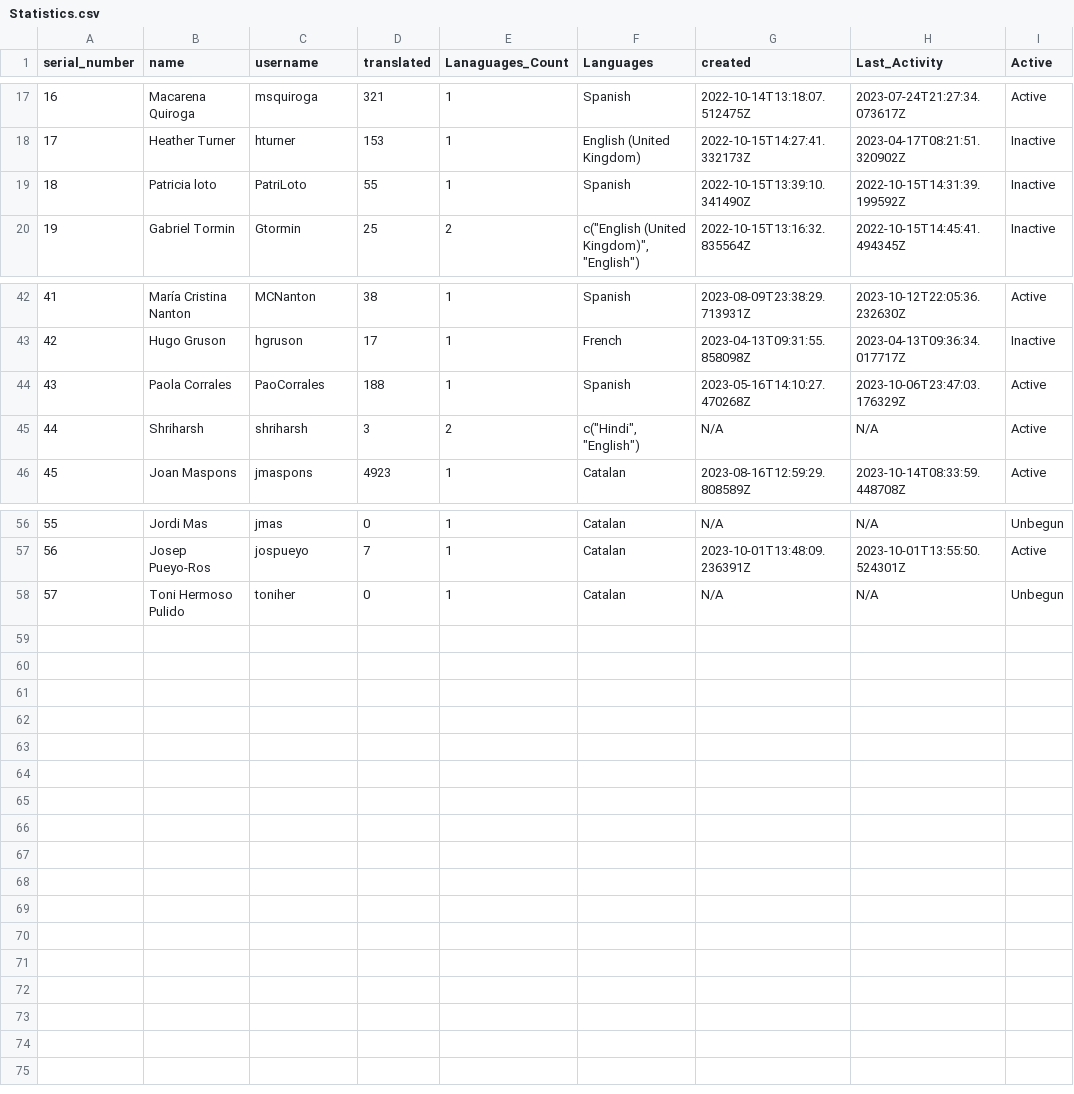
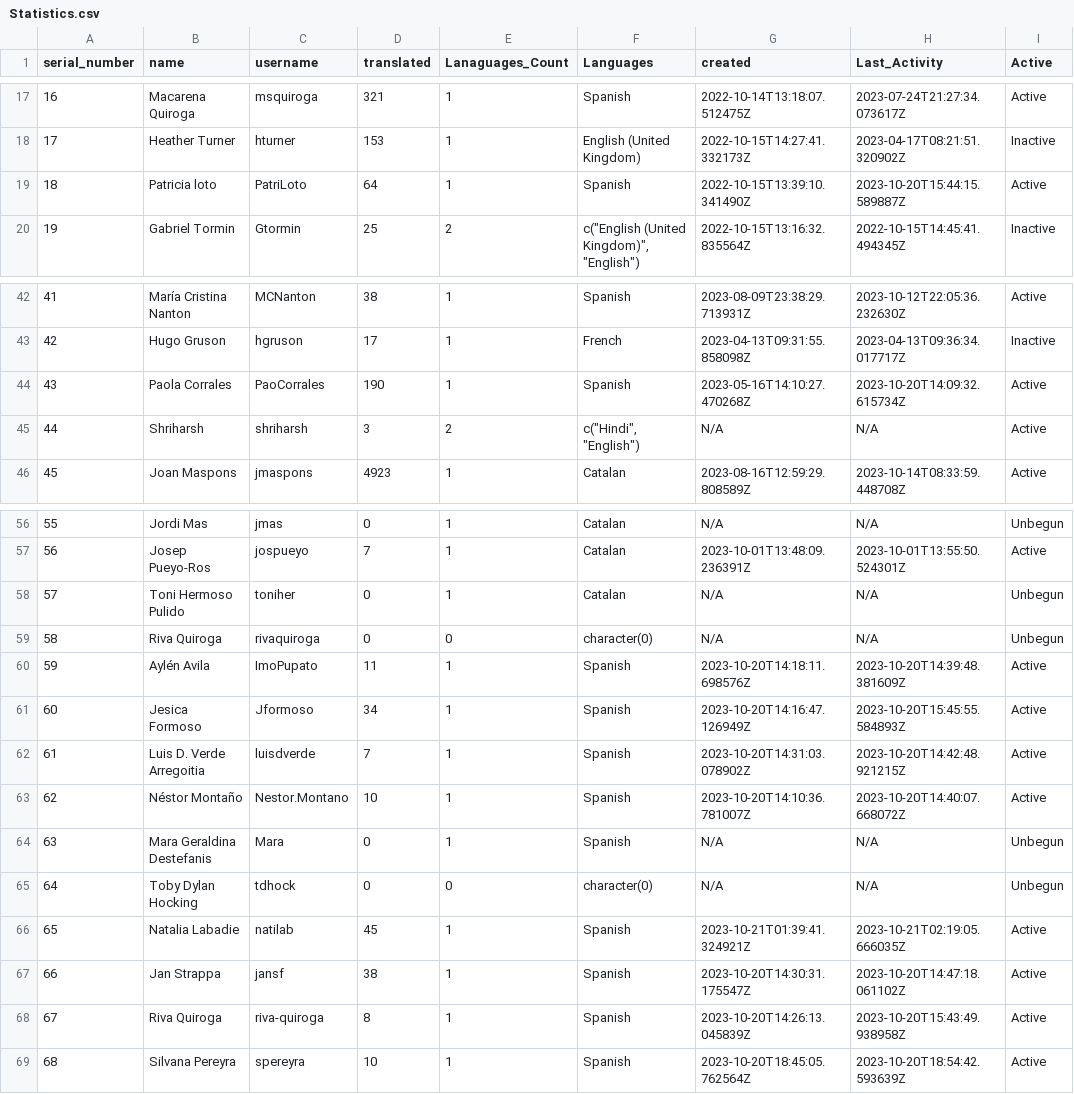
Before and after one commit to shrish-shete20/weblate, a CSV file: User Statistics/Statistics.csv, drawn as a sheet; only a part is shown, gaps mark what is left out.

Commit message:
Updated users Csv

```diff
--- a/User Statistics/Statistics.csv
+++ b/User Statistics/Statistics.csv
@@ -18,3 +18,3 @@ serial_number,name,username,translated,Lanaguages_Count,Languages,created,Last_A
 17,Heather Turner,hturner,153,1,English (United Kingdom),2022-10-15T14:27:41.332173Z,2023-04-17T08:21:51.320902Z,Inactive
-18,Patricia loto,PatriLoto,55,1,Spanish,2022-10-15T13:39:10.341490Z,2022-10-15T14:31:39.199592Z,Inactive
+18,Patricia loto,PatriLoto,64,1,Spanish,2022-10-15T13:39:10.341490Z,2023-10-20T15:44:15.589887Z,Active
 19,Gabriel Tormin,Gtormin,25,2,"c(""English (United Kingdom)"", ""English"")",2022-10-15T13:16:32.835564Z,2022-10-15T14:45:41.494345Z,Inactive
@@ -43,3 +43,3 @@ serial_number,name,username,translated,Lanaguages_Count,Languages,created,Last_A
 42,Hugo Gruson,hgruson,17,1,French,2023-04-13T09:31:55.858098Z,2023-04-13T09:36:34.017717Z,Inactive
-43,Paola Corrales,PaoCorrales,188,1,Spanish,2023-05-16T14:10:27.470268Z,2023-10-06T23:47:03.176329Z,Active
+43,Paola Corrales,PaoCorrales,190,1,Spanish,2023-05-16T14:10:27.470268Z,2023-10-20T14:09:32.615734Z,Active
 44,Shriharsh,shriharsh,3,2,"c(""Hindi"", ""English"")",N/A,N/A,Active
@@ -58 +58,12 @@ serial_number,name,username,translated,Lanaguages_Count,Languages,created,Last_A
 57,Toni Hermoso Pulido,toniher,0,1,Catalan,N/A,N/A,Unbegun
+58,Riva Quiroga,rivaquiroga,0,0,character(0),N/A,N/A,Unbegun
+59,Aylén Avila,ImoPupato,11,1,Spanish,2023-10-20T14:18:11.698576Z,2023-10-20T14:39:48.381609Z,Active
+60,Jesica Formoso,Jformoso,34,1,Spanish,2023-10-20T14:16:47.126949Z,2023-10-20T15:45:55.584893Z,Active
+61,Luis D. Verde Arregoitia,luisdverde,7,1,Spanish,2023-10-20T14:31:03.078902Z,2023-10-20T14:42:48.921215Z,Active
+62,Néstor Montaño,Nestor.Montano,10,1,Spanish,2023-10-20T14:10:36.781007Z,2023-10-20T14:40:07.668072Z,Active
+63,Mara Geraldina Destefanis,Mara,0,1,Spanish,N/A,N/A,Unbegun
+64,Toby Dylan Hocking,tdhock,0,0,character(0),N/A,N/A,Unbegun
+65,Natalia Labadie,natilab,45,1,Spanish,2023-10-21T01:39:41.324921Z,2023-10-21T02:19:05.666035Z,Active
+66,Jan Strappa,jansf,38,1,Spanish,2023-10-20T14:30:31.175547Z,2023-10-20T14:47:18.061102Z,Active
+67,Riva Quiroga,riva-quiroga,8,1,Spanish,2023-10-20T14:26:13.045839Z,2023-10-20T15:43:49.938958Z,Active
+68,Silvana Pereyra,spereyra,10,1,Spanish,2023-10-20T18:45:05.762564Z,2023-10-20T18:54:42.593639Z,Active
```
